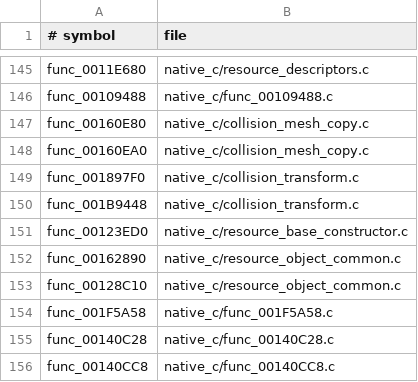
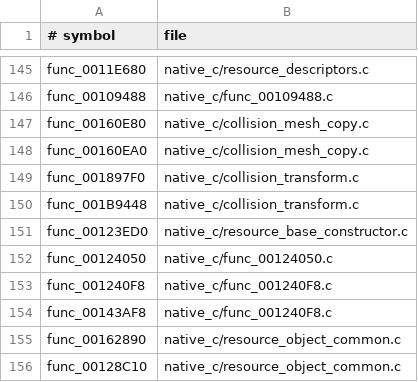
Before and after one commit to OpenThievius/OpenThievius, a TSV file: port/game/sly1-us/hand/backfills.tsv, drawn as a sheet; only a part is shown, gaps mark what is left out; the shorter side is filled out with more unchanged rows; the diff names each change by its address in the sheet, - before the commit and + after, or states it on an @@ line.

Commit message:
feat(port): register placed objects for world updates
Backfill the retail object activation walk and placed-object registration
in the port-only native C area. This keeps the missing engine functions
replaceable by matching decomp C while giving the loaded level its world
update lists. Extend the startup trace to report root object links.

Verified with cmake --build build/port --target port_native -j2 and a
7-second native run against the NTSC-U ELF and ISO. The loaded world now
has 77 entries in lists +0x54 and +0x60; vertices remain at zero.

```diff
--- a/port/game/sly1-us/hand/backfills.tsv
+++ b/port/game/sly1-us/hand/backfills.tsv
+row 152: func_00124050 | native_c/func_00124050.c
+row 153: func_001240F8 | native_c/func_001240F8.c
+row 154: func_00143AF8 | native_c/func_001240F8.c
```
Also changed, not shown: 5 other files.
